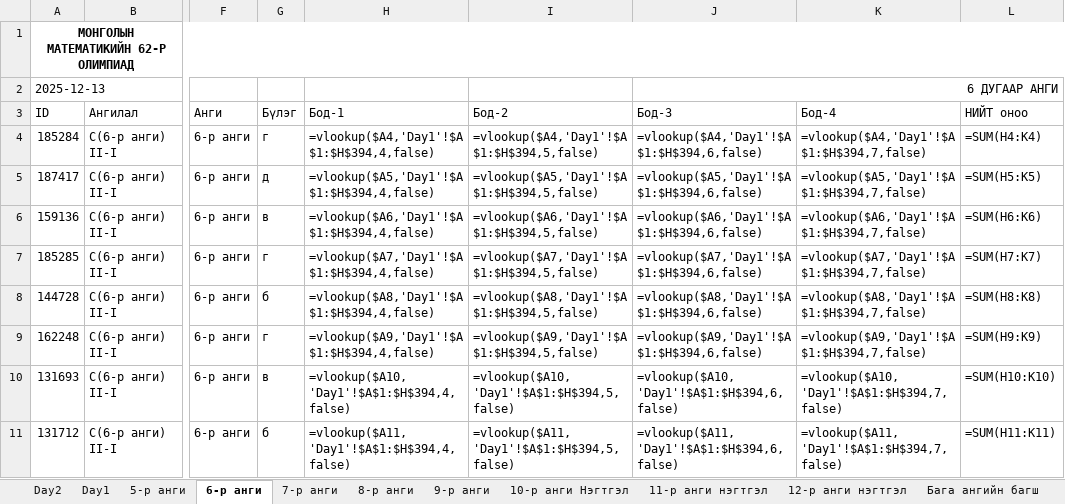
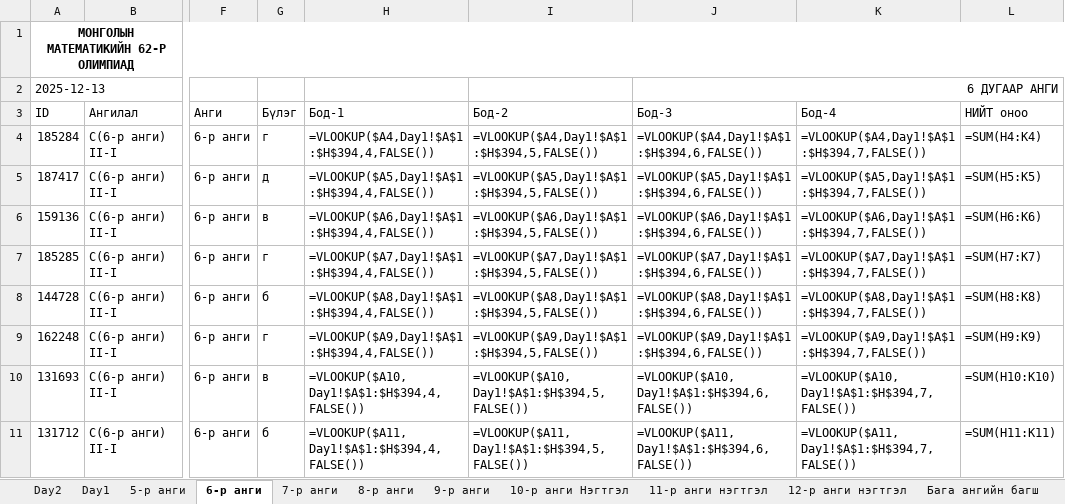
Before and after one commit to baysaa41/mmo, an Excel workbook: result_data/2.1-results/Ховд аймаг ММ62-II-1.xlsx, sheet 6-р анги, drawn as a sheet; only a part is shown, gaps mark what is left out; values as stored, in another font and other column widths than the file's, no borders; formulas are shown in place of their values; charts and pictures not drawn; the diff covers the shown part only; the diff names each change by its address in the sheet, - before the commit and + after, or states it on an @@ line.

```diff
--- a/result_data/2.1-results/Ховд аймаг ММ62-II-1.xlsx (sheet 6-р анги)
+++ b/result_data/2.1-results/Ховд аймаг ММ62-II-1.xlsx (sheet 6-р анги)
-H4 (Бод-1): =vlookup($A4,'Day1'!$A$1:$H$394,4,false)
+H4 (Бод-1): =VLOOKUP($A4,Day1!$A$1:$H$394,4,FALSE())
-I4 (Бод-2): =vlookup($A4,'Day1'!$A$1:$H$394,5,false)
+I4 (Бод-2): =VLOOKUP($A4,Day1!$A$1:$H$394,5,FALSE())
-J4 (Бод-3): =vlookup($A4,'Day1'!$A$1:$H$394,6,false)
+J4 (Бод-3): =VLOOKUP($A4,Day1!$A$1:$H$394,6,FALSE())
-K4 (Бод-4): =vlookup($A4,'Day1'!$A$1:$H$394,7,false)
+K4 (Бод-4): =VLOOKUP($A4,Day1!$A$1:$H$394,7,FALSE())
-H5 (Бод-1): =vlookup($A5,'Day1'!$A$1:$H$394,4,false)
+H5 (Бод-1): =VLOOKUP($A5,Day1!$A$1:$H$394,4,FALSE())
-I5 (Бод-2): =vlookup($A5,'Day1'!$A$1:$H$394,5,false)
+I5 (Бод-2): =VLOOKUP($A5,Day1!$A$1:$H$394,5,FALSE())
-J5 (Бод-3): =vlookup($A5,'Day1'!$A$1:$H$394,6,false)
+J5 (Бод-3): =VLOOKUP($A5,Day1!$A$1:$H$394,6,FALSE())
-K5 (Бод-4): =vlookup($A5,'Day1'!$A$1:$H$394,7,false)
+K5 (Бод-4): =VLOOKUP($A5,Day1!$A$1:$H$394,7,FALSE())
-H6 (Бод-1): =vlookup($A6,'Day1'!$A$1:$H$394,4,false)
+H6 (Бод-1): =VLOOKUP($A6,Day1!$A$1:$H$394,4,FALSE())
-I6 (Бод-2): =vlookup($A6,'Day1'!$A$1:$H$394,5,false)
+I6 (Бод-2): =VLOOKUP($A6,Day1!$A$1:$H$394,5,FALSE())
-J6 (Бод-3): =vlookup($A6,'Day1'!$A$1:$H$394,6,false)
+J6 (Бод-3): =VLOOKUP($A6,Day1!$A$1:$H$394,6,FALSE())
-K6 (Бод-4): =vlookup($A6,'Day1'!$A$1:$H$394,7,false)
+K6 (Бод-4): =VLOOKUP($A6,Day1!$A$1:$H$394,7,FALSE())
-H7 (Бод-1): =vlookup($A7,'Day1'!$A$1:$H$394,4,false)
+H7 (Бод-1): =VLOOKUP($A7,Day1!$A$1:$H$394,4,FALSE())
-I7 (Бод-2): =vlookup($A7,'Day1'!$A$1:$H$394,5,false)
+I7 (Бод-2): =VLOOKUP($A7,Day1!$A$1:$H$394,5,FALSE())
-J7 (Бод-3): =vlookup($A7,'Day1'!$A$1:$H$394,6,false)
+J7 (Бод-3): =VLOOKUP($A7,Day1!$A$1:$H$394,6,FALSE())
-K7 (Бод-4): =vlookup($A7,'Day1'!$A$1:$H$394,7,false)
+K7 (Бод-4): =VLOOKUP($A7,Day1!$A$1:$H$394,7,FALSE())
-H8 (Бод-1): =vlookup($A8,'Day1'!$A$1:$H$394,4,false)
+H8 (Бод-1): =VLOOKUP($A8,Day1!$A$1:$H$394,4,FALSE())
-I8 (Бод-2): =vlookup($A8,'Day1'!$A$1:$H$394,5,false)
+I8 (Бод-2): =VLOOKUP($A8,Day1!$A$1:$H$394,5,FALSE())
-J8 (Бод-3): =vlookup($A8,'Day1'!$A$1:$H$394,6,false)
+J8 (Бод-3): =VLOOKUP($A8,Day1!$A$1:$H$394,6,FALSE())
-K8 (Бод-4): =vlookup($A8,'Day1'!$A$1:$H$394,7,false)
+K8 (Бод-4): =VLOOKUP($A8,Day1!$A$1:$H$394,7,FALSE())
-H9 (Бод-1): =vlookup($A9,'Day1'!$A$1:$H$394,4,false)
+H9 (Бод-1): =VLOOKUP($A9,Day1!$A$1:$H$394,4,FALSE())
-I9 (Бод-2): =vlookup($A9,'Day1'!$A$1:$H$394,5,false)
+I9 (Бод-2): =VLOOKUP($A9,Day1!$A$1:$H$394,5,FALSE())
-J9 (Бод-3): =vlookup($A9,'Day1'!$A$1:$H$394,6,false)
+J9 (Бод-3): =VLOOKUP($A9,Day1!$A$1:$H$394,6,FALSE())
-K9 (Бод-4): =vlookup($A9,'Day1'!$A$1:$H$394,7,false)
+K9 (Бод-4): =VLOOKUP($A9,Day1!$A$1:$H$394,7,FALSE())
-H10 (Бод-1): =vlookup($A10,'Day1'!$A$1:$H$394,4,false)
+H10 (Бод-1): =VLOOKUP($A10,Day1!$A$1:$H$394,4,FALSE())
-I10 (Бод-2): =vlookup($A10,'Day1'!$A$1:$H$394,5,false)
+I10 (Бод-2): =VLOOKUP($A10,Day1!$A$1:$H$394,5,FALSE())
-J10 (Бод-3): =vlookup($A10,'Day1'!$A$1:$H$394,6,false)
+J10 (Бод-3): =VLOOKUP($A10,Day1!$A$1:$H$394,6,FALSE())
-K10 (Бод-4): =vlookup($A10,'Day1'!$A$1:$H$394,7,false)
+K10 (Бод-4): =VLOOKUP($A10,Day1!$A$1:$H$394,7,FALSE())
-H11 (Бод-1): =vlookup($A11,'Day1'!$A$1:$H$394,4,false)
+H11 (Бод-1): =VLOOKUP($A11,Day1!$A$1:$H$394,4,FALSE())
-I11 (Бод-2): =vlookup($A11,'Day1'!$A$1:$H$394,5,false)
+I11 (Бод-2): =VLOOKUP($A11,Day1!$A$1:$H$394,5,FALSE())
-J11 (Бод-3): =vlookup($A11,'Day1'!$A$1:$H$394,6,false)
+J11 (Бод-3): =VLOOKUP($A11,Day1!$A$1:$H$394,6,FALSE())
-K11 (Бод-4): =vlookup($A11,'Day1'!$A$1:$H$394,7,false)
+K11 (Бод-4): =VLOOKUP($A11,Day1!$A$1:$H$394,7,FALSE())
```
Also changed, not shown: 252 edited cells elsewhere in this sheet, sheet 10-р анги Нэгтгэл, sheet 5-р анги, sheet 8-р анги, sheet T, sheet 7-р анги, sheet Бага ангийн багш, 8 more sheets, other sheet tabs, charts or pictures, 1 other file.
